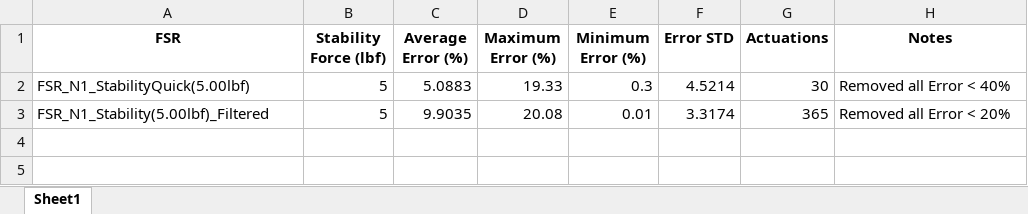
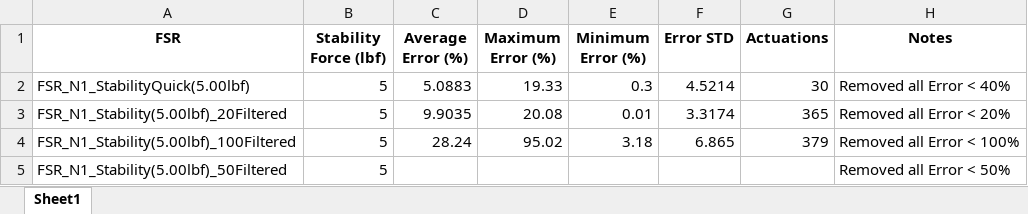
Before and after one commit to patruiz/FSR, an Excel workbook: data/FSR_N1/stability/FSR_N1 Stability Data.xlsx, sheet Sheet1, drawn as a sheet; values as stored, in another font and other column widths than the file's, no borders; the diff names each change by its address in the sheet, - before the commit and + after, or states it on an @@ line.

```diff
--- a/data/FSR_N1/stability/FSR_N1 Stability Data.xlsx (sheet Sheet1)
+++ b/data/FSR_N1/stability/FSR_N1 Stability Data.xlsx (sheet Sheet1)
-A3 (FSR): FSR_N1_Stability(5.00lbf)_Filtered
+A3 (FSR): FSR_N1_Stability(5.00lbf)_20Filtered
+row 4: FSR_N1_Stability(5.00lbf)_100Filtered | 5 | 28.24 | 95.02 | 3.18 | 6.865 | 379 | Removed all Error < 100%
+row 5: FSR_N1_Stability(5.00lbf)_50Filtered | 5 |  |  |  |  |  | Removed all Error < 50%
```
Also changed, not shown: data/FSR_S3/calibration/FSR_S3 Calibration Data.xlsx, data/FSR_S3/stability/FSR_S3 Stability Data.xlsx, 25 other files.
